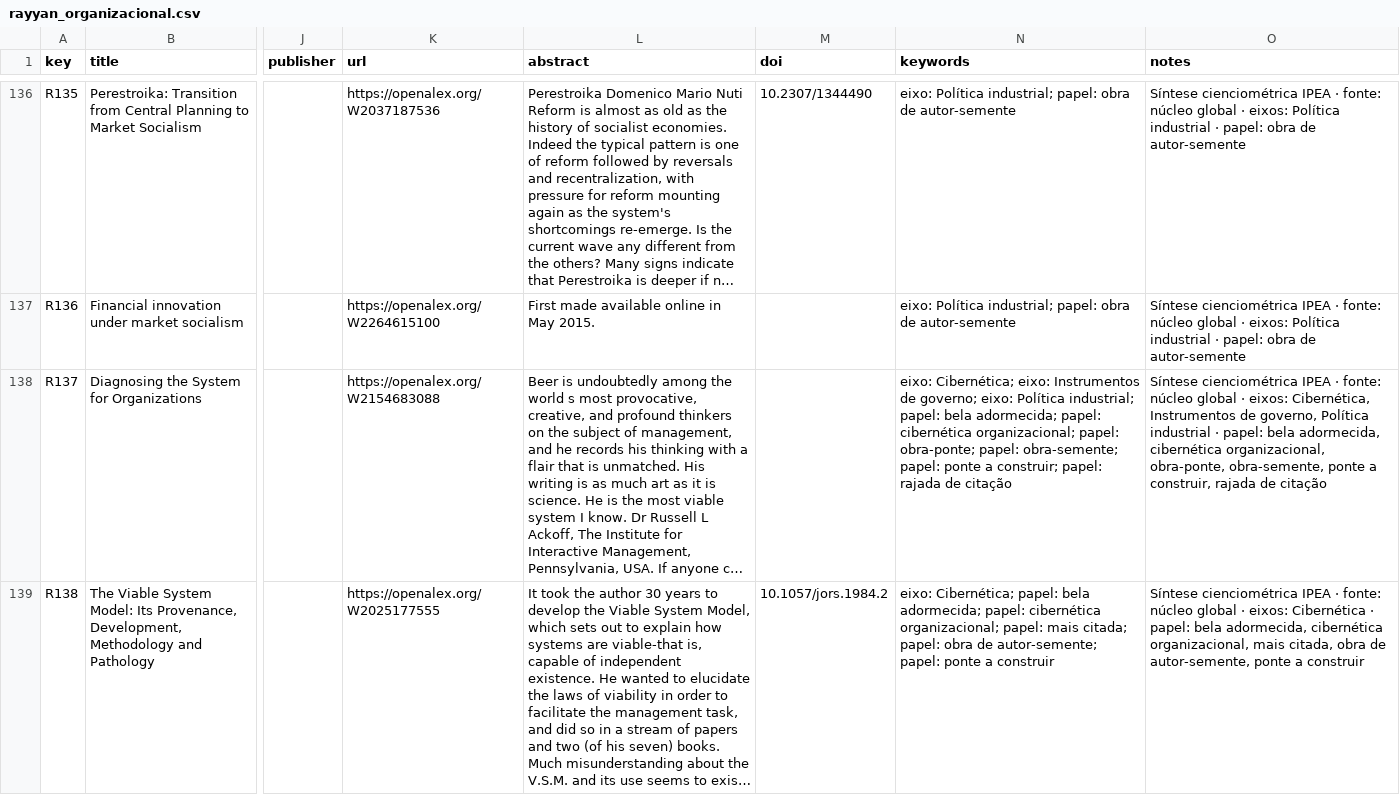
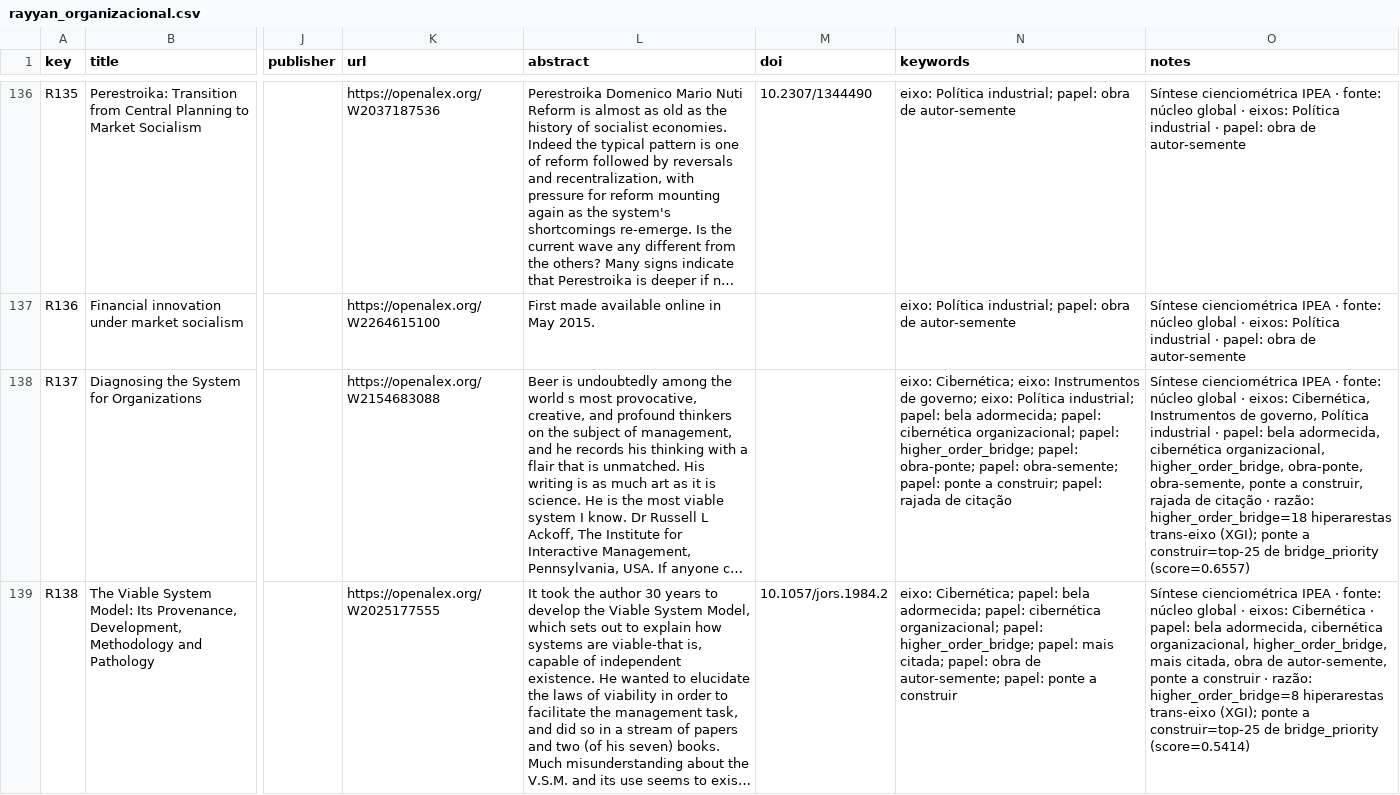
Before and after one commit to freirelucas/cibernetica-regula-o-politica-industrial, a CSV file: docs/dados/rayyan_organizacional.csv, drawn as a sheet; only a part is shown, gaps mark what is left out; long unchanged cells end in …; the diff covers the shown part only; the diff names each change by its address in the sheet, - before the commit and + after, or states it on an @@ line.

```diff
--- a/docs/dados/rayyan_organizacional.csv
+++ b/docs/dados/rayyan_organizacional.csv
-N138 (keywords): …organizacional; papel: obra-ponte; papel:…
+N138 (keywords): …organizacional; papel: higher_order_bridge; papel: obra-ponte; papel:…
-O138 (notes): …cibernética organizacional, obra-ponte, obra-semente, ponte a construir, rajada de citação
+O138 (notes): …cibernética organizacional, higher_order_bridge, obra-ponte, obra-semente, ponte a construir, rajada de citação · razão: higher_order_bridge=18 hiperarestas trans-eixo (XGI); ponte a construir=top-25 de bridge_priority (score=0.6557)
-N139 (keywords): …organizacional; papel: mais citada;…
+N139 (keywords): …organizacional; papel: higher_order_bridge; papel: mais citada;…
-O139 (notes): …cibernética organizacional, mais citada, obra de autor-semente, ponte a construir
+O139 (notes): …cibernética organizacional, higher_order_bridge, mais citada, obra de autor-semente, ponte a construir · razão: higher_order_bridge=8 hiperarestas trans-eixo (XGI); ponte a construir=top-25 de bridge_priority (score=0.5414)
```
Also changed, not shown: 24 edited cells elsewhere in this file, docs/dados/rayyan_cruzamento.csv, docs/dados/rayyan_pontes.csv, 27 other files.
